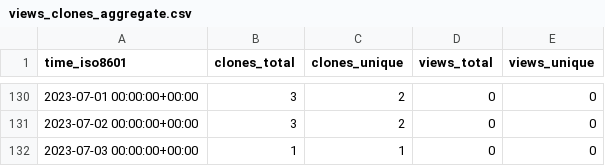
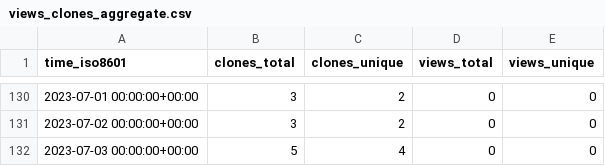
Before and after one commit to EarthSciML/Emissions.jl, a CSV file: EarthSciML/Emissions.jl/ghrs-data/views_clones_aggregate.csv, drawn as a sheet; only a part is shown, gaps mark what is left out.

```diff
--- a/EarthSciML/Emissions.jl/ghrs-data/views_clones_aggregate.csv
+++ b/EarthSciML/Emissions.jl/ghrs-data/views_clones_aggregate.csv
@@ -131,2 +131,2 @@ time_iso8601,clones_total,clones_unique,views_total,views_unique
 2023-07-02 00:00:00+00:00,3,2,0,0
-2023-07-03 00:00:00+00:00,1,1,0,0
+2023-07-03 00:00:00+00:00,5,4,0,0
```
Also changed, not shown: 1 other file.
